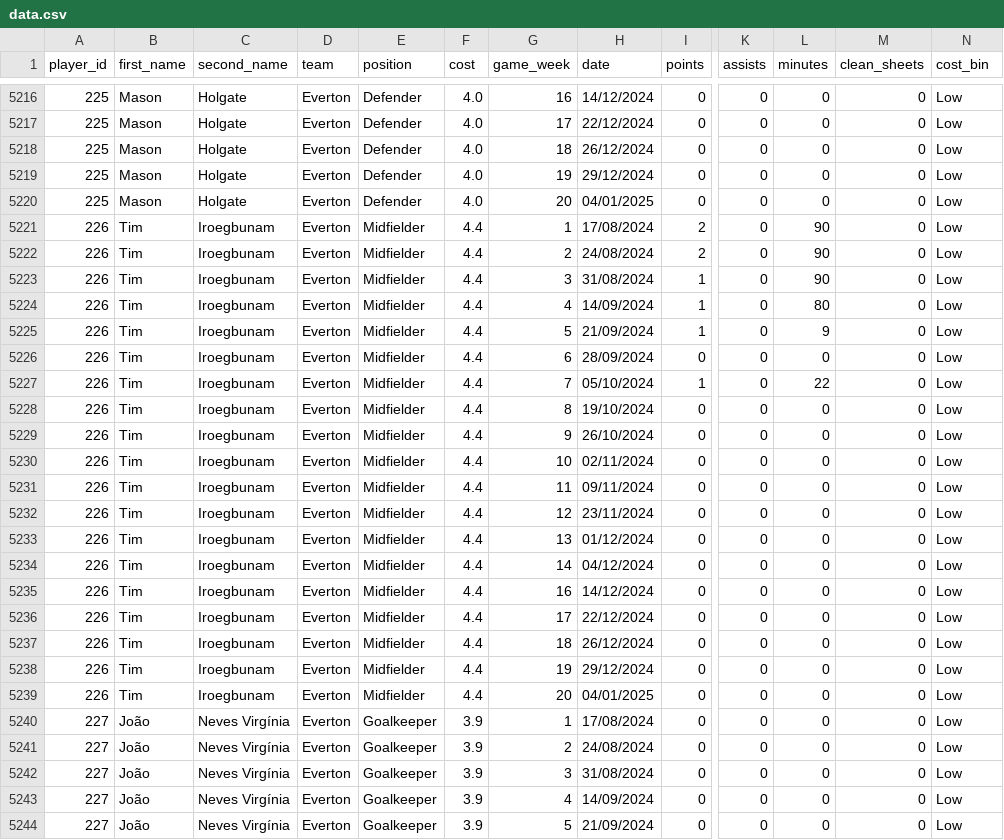
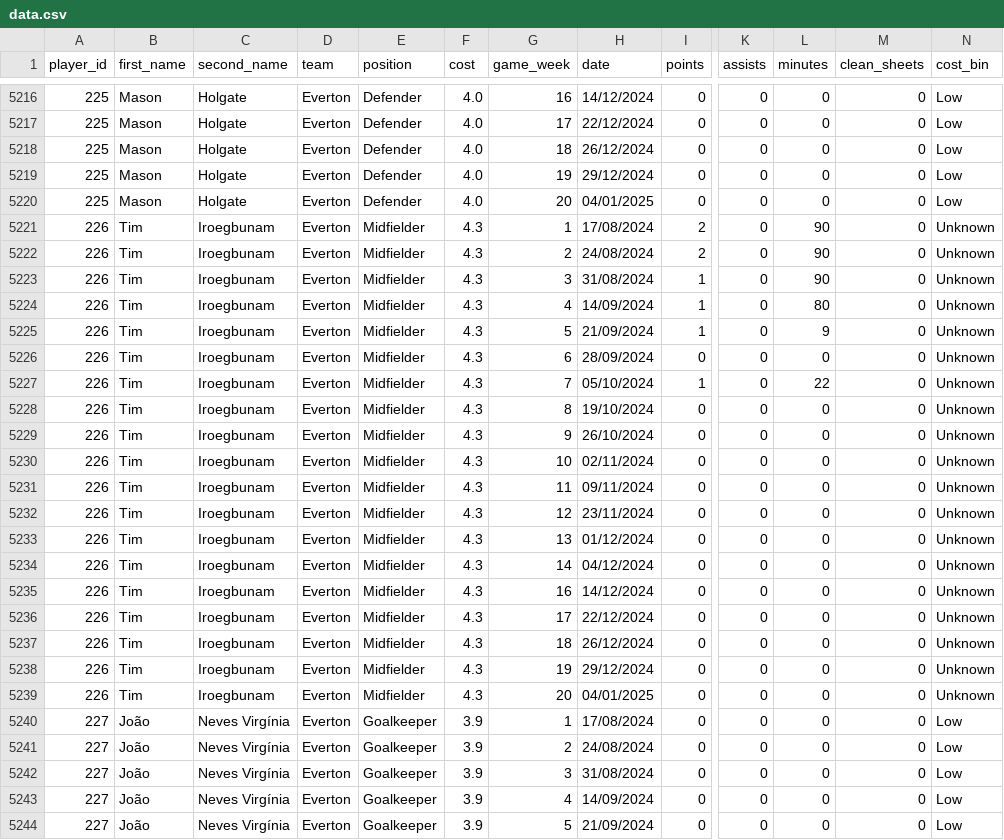
Before and after one commit to Yeti7554/scoresnippet-data, a CSV file: data.csv, drawn as a sheet; only a part is shown, gaps mark what is left out; the diff covers the shown part only; the diff names each change by its address in the sheet, - before the commit and + after, or states it on an @@ line.

```diff
--- a/data.csv
+++ b/data.csv
-F5221:F5239 (cost): 4.4
+F5221:F5239 (cost): 4.3
-N5221:N5239 (cost_bin): Low
+N5221:N5239 (cost_bin): Unknown
```
Also changed, not shown: 39 edited cells elsewhere in this file.
